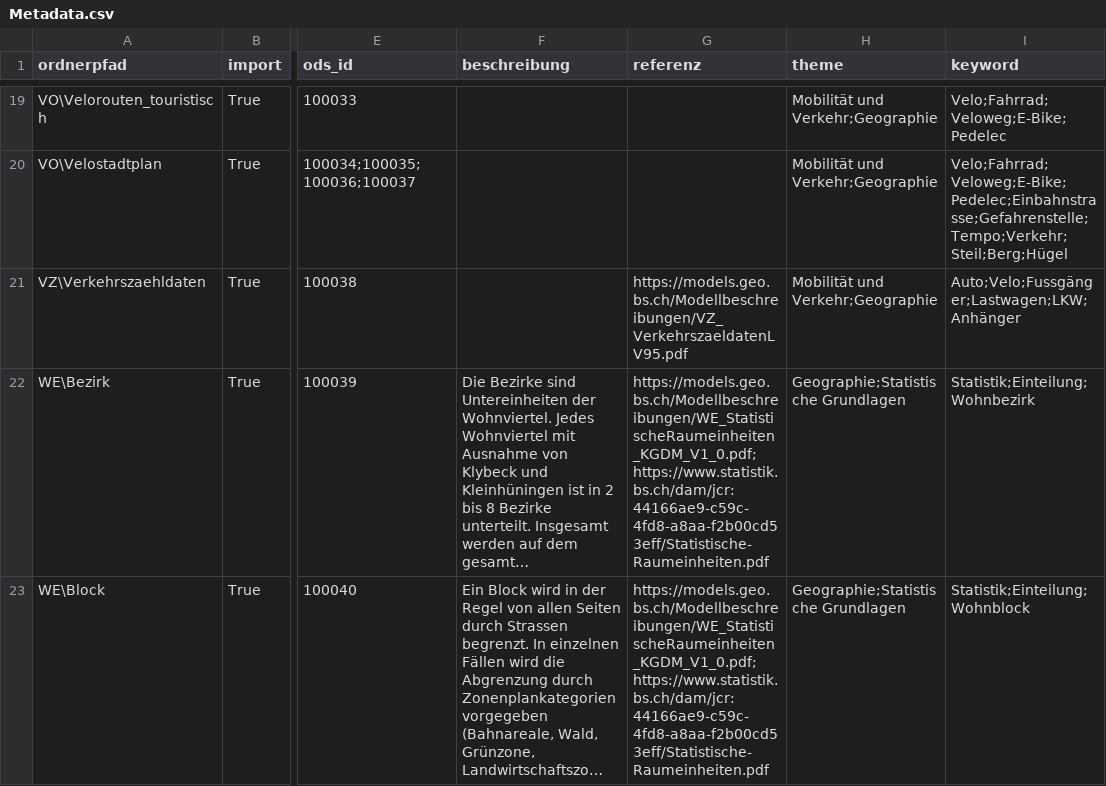
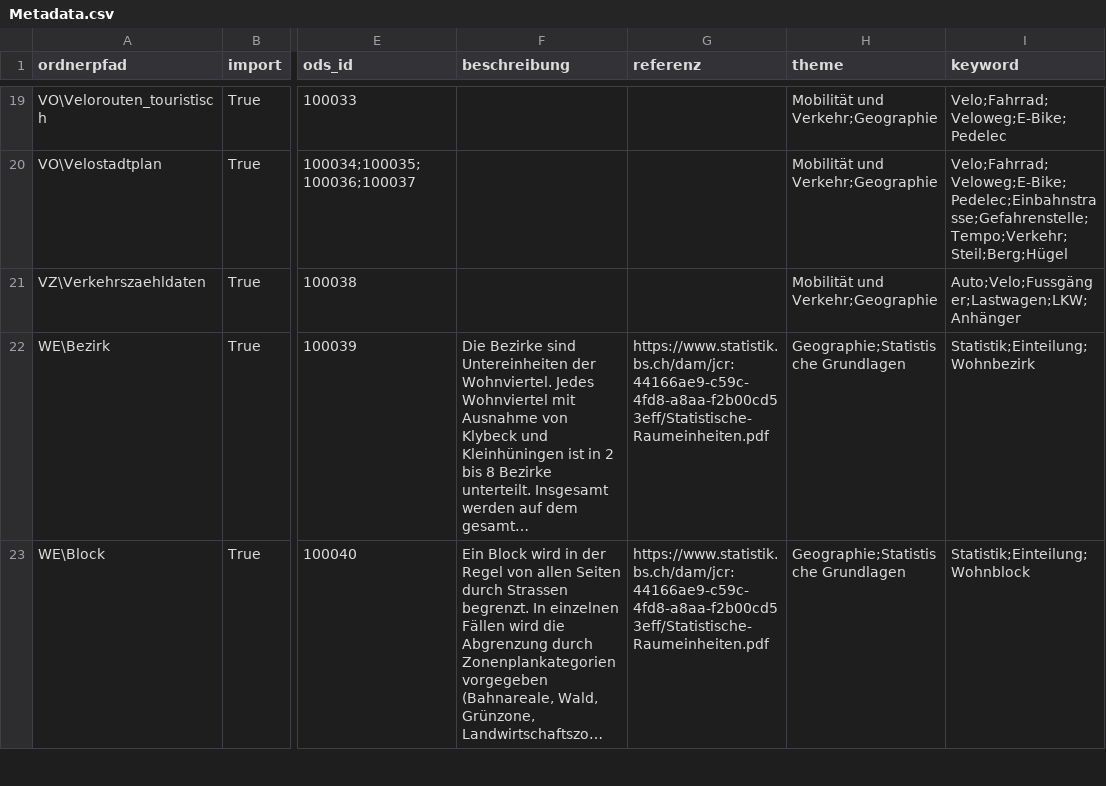
Before and after one commit to opendatabs/data-processing, a CSV file: gva_geodatenshop/Metadata.csv, drawn as a sheet; only a part is shown, gaps mark what is left out; long unchanged cells end in …; the diff covers the shown part only; the diff names each change by its address in the sheet, - before the commit and + after, or states it on an @@ line.

```diff
--- a/gva_geodatenshop/Metadata.csv
+++ b/gva_geodatenshop/Metadata.csv
-G21 (referenz): https://models.geo.bs.ch/Modellbeschreibungen/VZ_VerkehrszaeldatenLV95.pdf
+G21 (referenz): (empty)
-G22:G23 (referenz): https://models.geo.bs.ch/Modellbeschreibungen/WE_StatistischeRaumeinheiten_KGDM_V1_0.pdf; https://www.statistik.bs.ch/dam/jcr:44166ae9-c59c-4fd8-a8aa-f2b00cd53eff/Statistische-Raumeinheiten.pdf
+G22:G23 (referenz): https://www.statistik.bs.ch/dam/jcr:44166ae9-c59c-4fd8-a8aa-f2b00cd53eff/Statistische-Raumeinheiten.pdf
```
Also changed, not shown: 12 edited cells elsewhere in this file, 1 other file.
